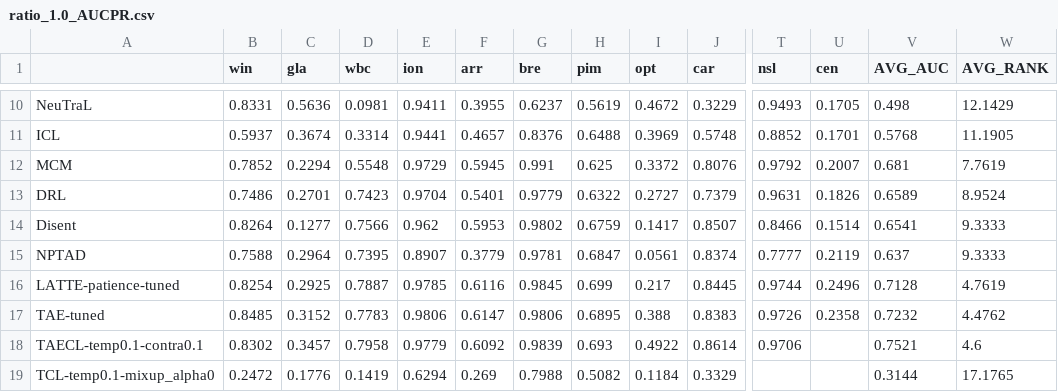
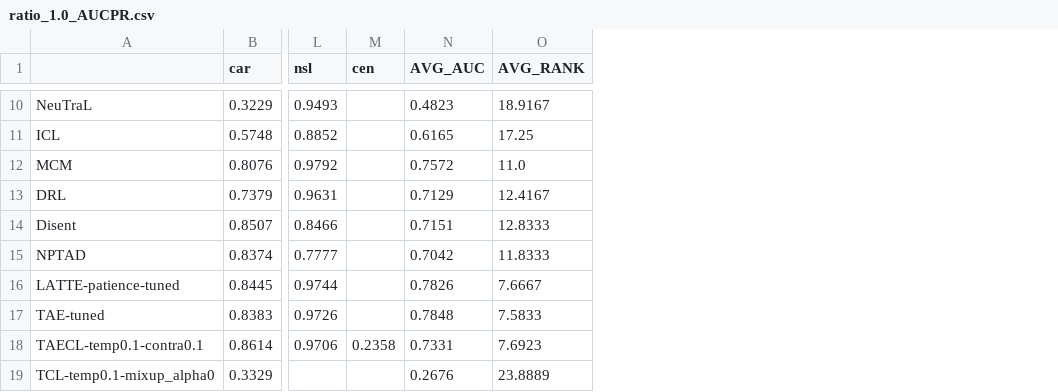
Before and after one commit to Cheol-Will/perceiver-ad, a CSV file: metrics/ratio_1.0_AUCPR.csv, drawn as a sheet; only a part is shown, gaps mark what is left out; removed rows and columns are numbered as before the commit, all else as after; the diff covers the shown part only; the diff names each change by its address in the sheet, - before the commit and + after, or states it on an @@ line.

```diff
--- a/metrics/ratio_1.0_AUCPR.csv
+++ b/metrics/ratio_1.0_AUCPR.csv
-column B (win), rows 10-19: 0.8331 | 0.5937 | 0.7852 | 0.7486 | 0.8264 | 0.7588 | 0.8254 | 0.8485 | 0.8302 | 0.2472
-column C (gla), rows 10-19: 0.5636 | 0.3674 | 0.2294 | 0.2701 | 0.1277 | 0.2964 | 0.2925 | 0.3152 | 0.3457 | 0.1776
-column D (wbc), rows 10-19: 0.0981 | 0.3314 | 0.5548 | 0.7423 | 0.7566 | 0.7395 | 0.7887 | 0.7783 | 0.7958 | 0.1419
-column E (ion), rows 10-19: 0.9411 | 0.9441 | 0.9729 | 0.9704 | 0.962 | 0.8907 | 0.9785 | 0.9806 | 0.9779 | 0.6294
-column F (arr), rows 10-19: 0.3955 | 0.4657 | 0.5945 | 0.5401 | 0.5953 | 0.3779 | 0.6116 | 0.6147 | 0.6092 | 0.269
-column G (bre), rows 10-19: 0.6237 | 0.8376 | 0.991 | 0.9779 | 0.9802 | 0.9781 | 0.9845 | 0.9806 | 0.9839 | 0.7988
-column H (pim), rows 10-19: 0.5619 | 0.6488 | 0.625 | 0.6322 | 0.6759 | 0.6847 | 0.699 | 0.6895 | 0.693 | 0.5082
-column I (opt), rows 10-19: 0.4672 | 0.3969 | 0.3372 | 0.2727 | 0.1417 | 0.0561 | 0.217 | 0.388 | 0.4922 | 0.1184
-M10 (cen): 0.1705
+M10 (cen): (empty)
-N10 (AVG_AUC): 0.498
+N10 (AVG_AUC): 0.4823
-O10 (AVG_RANK): 12.1429
+O10 (AVG_RANK): 18.9167
-M11 (cen): 0.1701
+M11 (cen): (empty)
-N11 (AVG_AUC): 0.5768
+N11 (AVG_AUC): 0.6165
-O11 (AVG_RANK): 11.1905
+O11 (AVG_RANK): 17.25
-M12 (cen): 0.2007
+M12 (cen): (empty)
-N12 (AVG_AUC): 0.681
+N12 (AVG_AUC): 0.7572
-O12 (AVG_RANK): 7.7619
+O12 (AVG_RANK): 11.0
-M13 (cen): 0.1826
+M13 (cen): (empty)
-N13 (AVG_AUC): 0.6589
+N13 (AVG_AUC): 0.7129
-O13 (AVG_RANK): 8.9524
+O13 (AVG_RANK): 12.4167
-M14 (cen): 0.1514
+M14 (cen): (empty)
-N14 (AVG_AUC): 0.6541
+N14 (AVG_AUC): 0.7151
-O14 (AVG_RANK): 9.3333
+O14 (AVG_RANK): 12.8333
-M15 (cen): 0.2119
+M15 (cen): (empty)
-N15 (AVG_AUC): 0.637
+N15 (AVG_AUC): 0.7042
-O15 (AVG_RANK): 9.3333
+O15 (AVG_RANK): 11.8333
-M16 (cen): 0.2496
+M16 (cen): (empty)
-N16 (AVG_AUC): 0.7128
+N16 (AVG_AUC): 0.7826
-O16 (AVG_RANK): 4.7619
+O16 (AVG_RANK): 7.6667
-M17 (cen): 0.2358
+M17 (cen): (empty)
-N17 (AVG_AUC): 0.7232
+N17 (AVG_AUC): 0.7848
-O17 (AVG_RANK): 4.4762
+O17 (AVG_RANK): 7.5833
-M18 (cen): (empty)
+M18 (cen): 0.2358
-N18 (AVG_AUC): 0.7521
+N18 (AVG_AUC): 0.7331
-O18 (AVG_RANK): 4.6
+O18 (AVG_RANK): 7.6923
-N19 (AVG_AUC): 0.3144
+N19 (AVG_AUC): 0.2676
-O19 (AVG_RANK): 17.1765
+O19 (AVG_RANK): 23.8889
```
Also changed, not shown: 6 added rows and 36 edited cells elsewhere in this file, metrics/ratio_1.0_AUCPR_T.csv, 9 other files.
